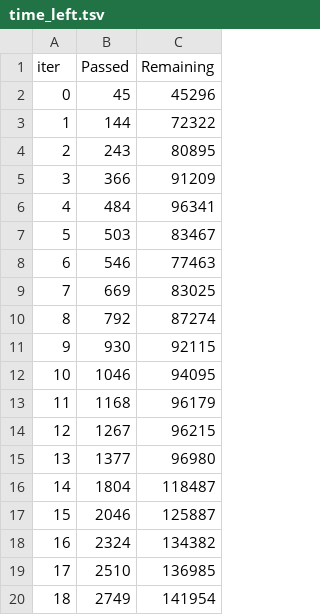
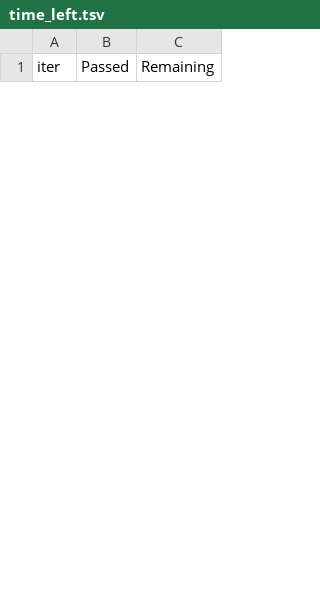
Before and after one commit to carokanns/Trav, a TSV file: spel/v75_tester/catboost_info/time_left.tsv, drawn as a sheet; only a part is shown; removed rows and columns are numbered as before the commit, all else as after; the diff covers the shown part only; the diff names each change by its address in the sheet, - before the commit and + after, or states it on an @@ line.

```diff
--- a/spel/v75_tester/catboost_info/time_left.tsv
+++ b/spel/v75_tester/catboost_info/time_left.tsv
-row 2: 0 | 45 | 45296
-row 3: 1 | 144 | 72322
-row 4: 2 | 243 | 80895
-row 5: 3 | 366 | 91209
-row 6: 4 | 484 | 96341
-row 7: 5 | 503 | 83467
-row 8: 6 | 546 | 77463
-row 9: 7 | 669 | 83025
-row 10: 8 | 792 | 87274
-row 11: 9 | 930 | 92115
-row 12: 10 | 1046 | 94095
-row 13: 11 | 1168 | 96179
-row 14: 12 | 1267 | 96215
-row 15: 13 | 1377 | 96980
-row 16: 14 | 1804 | 118487
-row 17: 15 | 2046 | 125887
-row 18: 16 | 2324 | 134382
-row 19: 17 | 2510 | 136985
-row 20: 18 | 2749 | 141954
```
Also changed, not shown: 37 added rows and 8 removed rows elsewhere in this file, spel/mesta_diff_per_avd.csv, spel/sparad_stack.csv, 48 other files.
